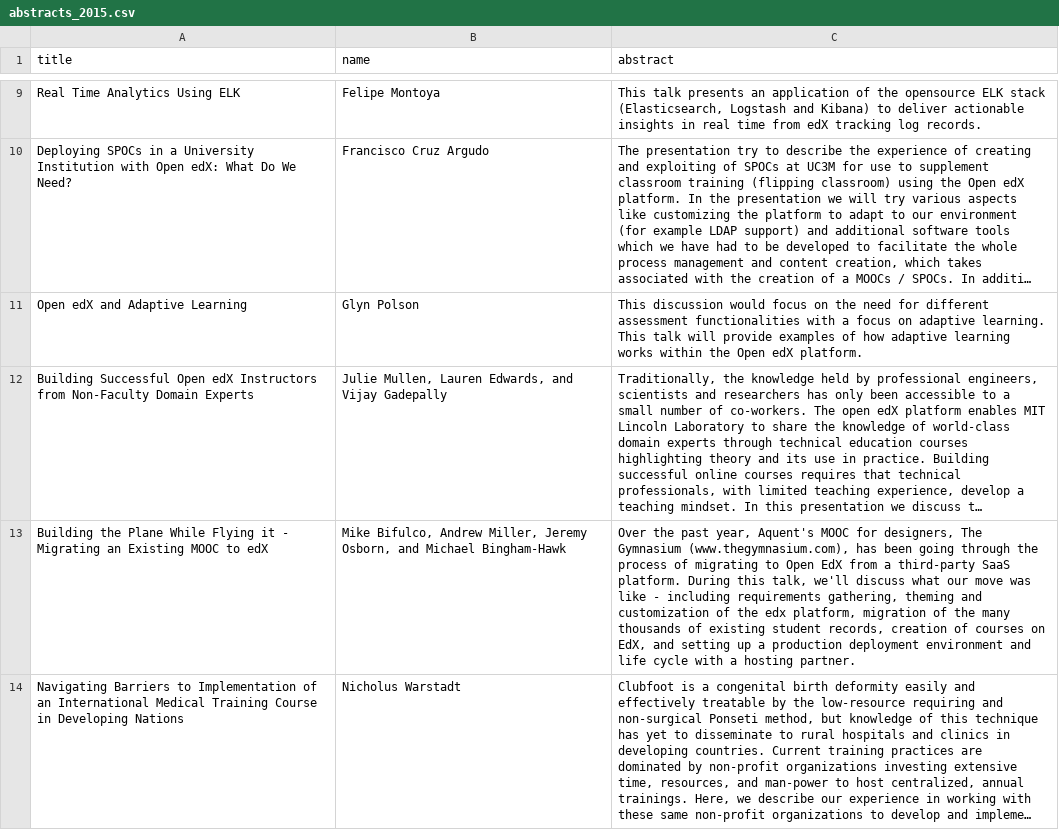
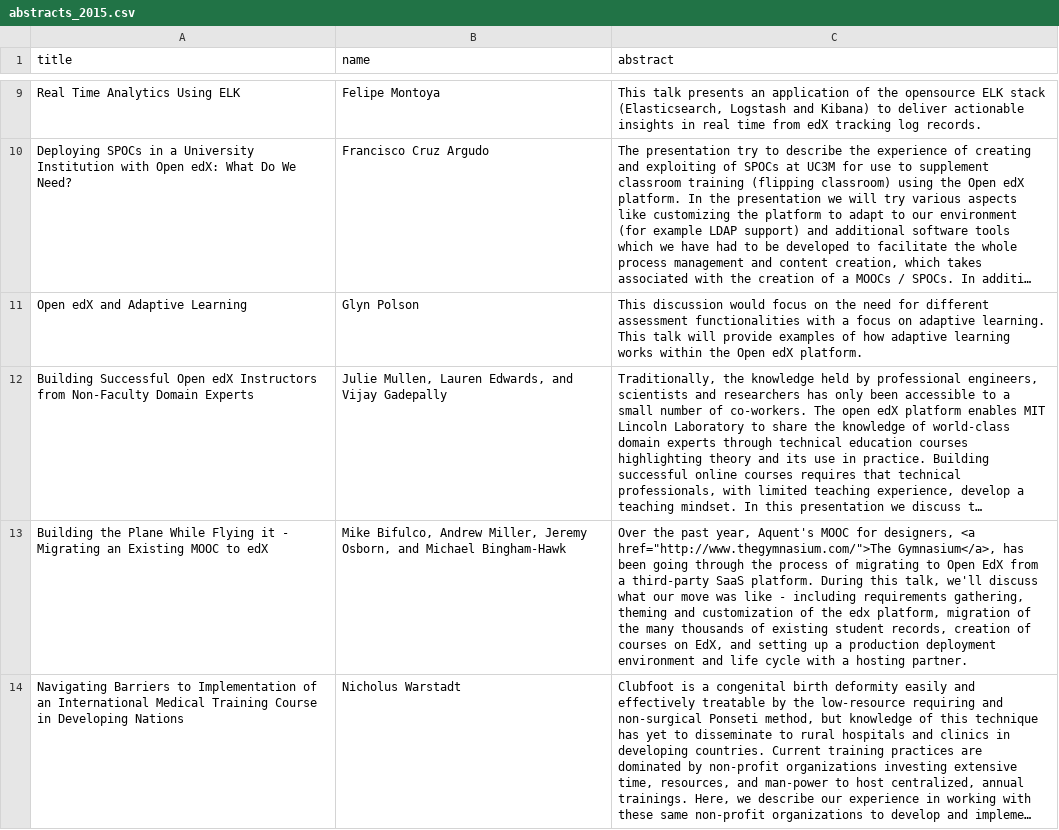
Before and after one commit to openedx-unsupported/openedx-conference-pages, a CSV file: _data/abstracts_2015.csv, drawn as a sheet; only a part is shown, gaps mark what is left out; long unchanged cells end in …; the diff covers the shown part only; the diff names each change by its address in the sheet, - before the commit and + after, or states it on an @@ line.

```diff
--- a/_data/abstracts_2015.csv
+++ b/_data/abstracts_2015.csv
-C13 (abstract): …for designers, The Gymnasium (www.thegymnasium.com), has been…
+C13 (abstract): …for designers, <a href="http://www.thegymnasium.com/">The Gymnasium</a>, has been…
```
Also changed, not shown: 4 edited cells elsewhere in this file.
